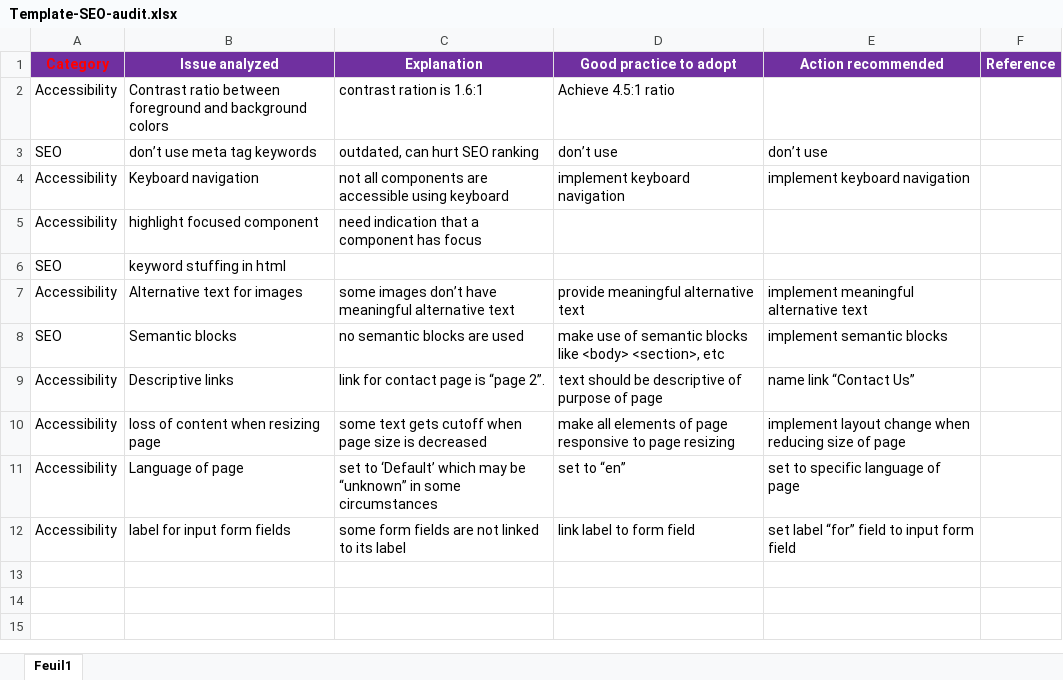
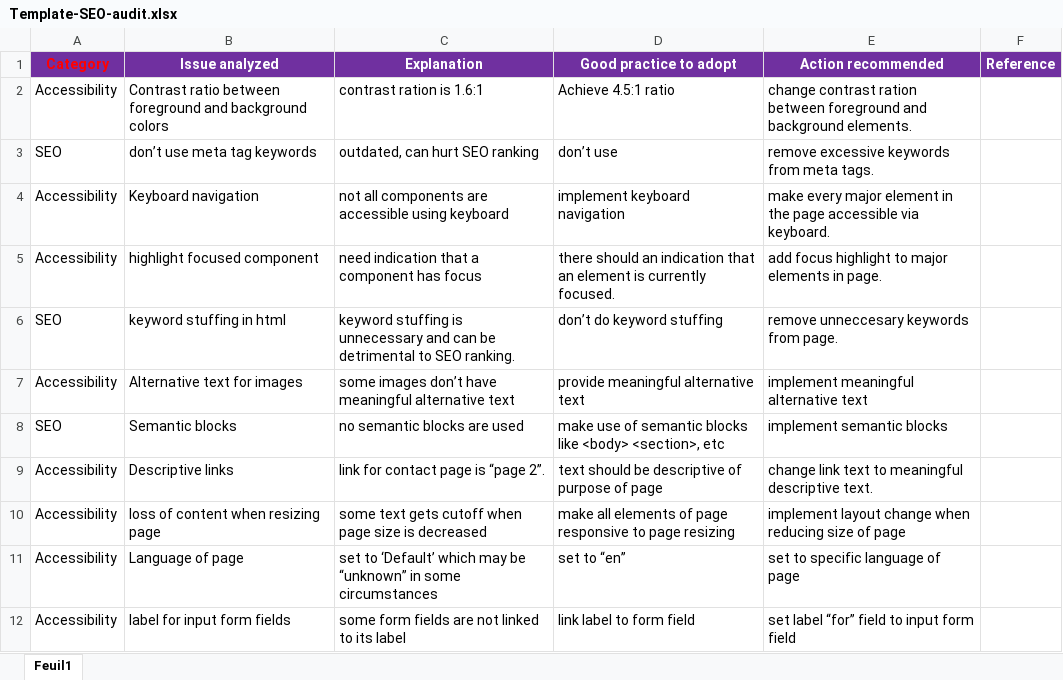
Before and after one commit to gmalpartida/gomikedesign, an Excel workbook: docs/Template-SEO-audit.xlsx, sheet Feuil1, drawn as a sheet; values as stored, in another font and other column widths than the file's, no borders; the diff names each change by its address in the sheet, - before the commit and + after, or states it on an @@ line.

Commit message:
continue audit report

```diff
--- a/docs/Template-SEO-audit.xlsx (sheet Feuil1)
+++ b/docs/Template-SEO-audit.xlsx (sheet Feuil1)
-E2 (Action recommended): (empty)
+E2 (Action recommended): change contrast ration between foreground and background elements.
-E3 (Action recommended): don’t use
+E3 (Action recommended): remove excessive keywords from meta tags.
-E4 (Action recommended): implement keyboard navigation
+E4 (Action recommended): make every major element in the page accessible via keyboard.
-D5 (Good practice to adopt): (empty)
+D5 (Good practice to adopt): there should an indication that an element is currently focused.
-E5 (Action recommended): (empty)
+E5 (Action recommended): add focus highlight to major elements in page.
-C6 (Explanation): (empty)
+C6 (Explanation): keyword stuffing is unnecessary and can be detrimental to SEO ranking.
-D6 (Good practice to adopt): (empty)
+D6 (Good practice to adopt): don’t do keyword stuffing
-E6 (Action recommended): (empty)
+E6 (Action recommended): remove unneccesary keywords from page.
-E9 (Action recommended): name link “Contact Us”
+E9 (Action recommended): change link text to meaningful descriptive text.
```
Also changed, not shown: 1 other file.
